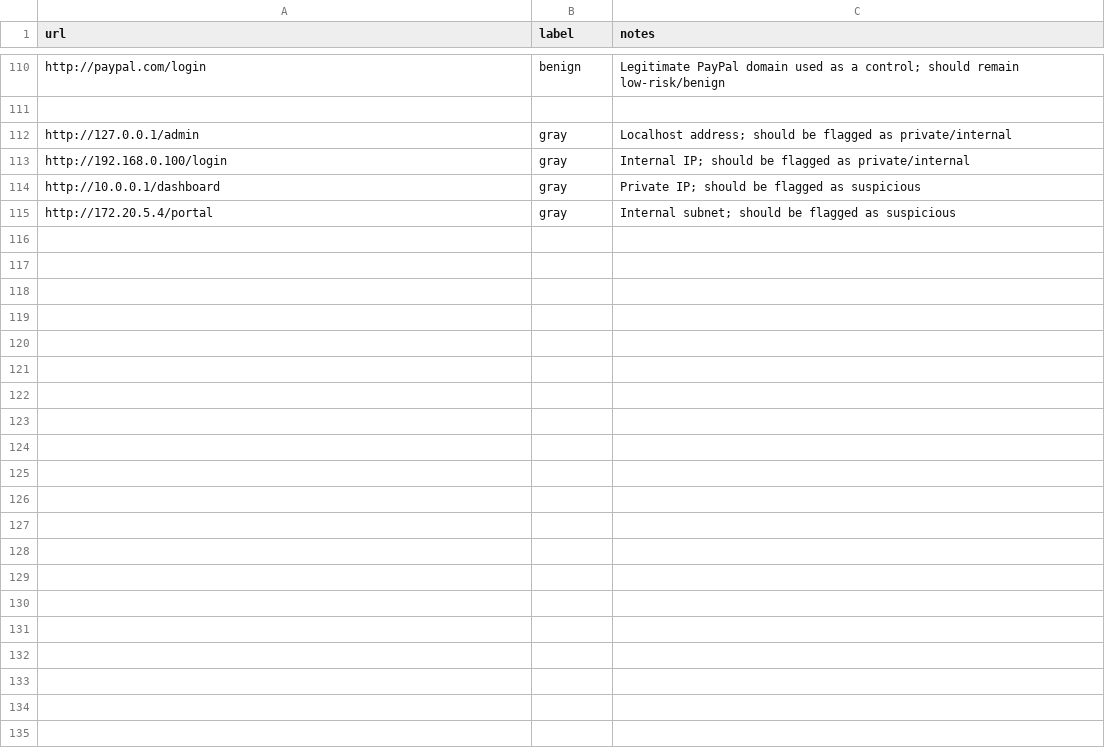
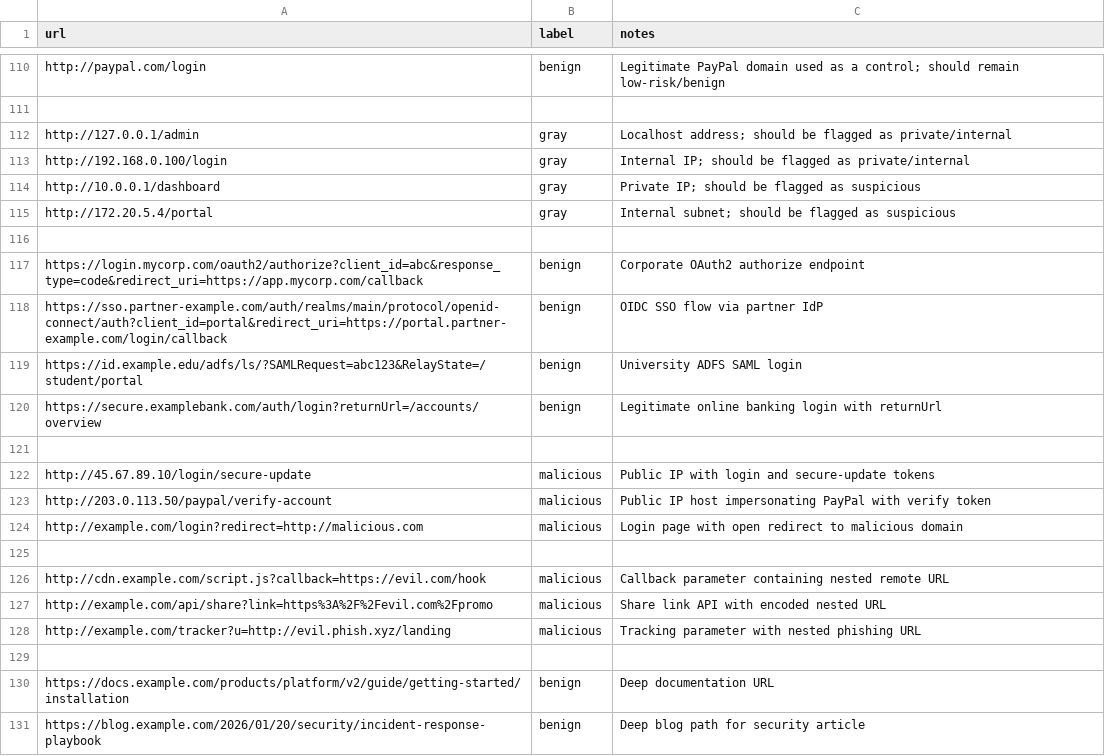
Before and after one commit to dong-quan-tran/SentinelTI, a CSV file: data/manual_eval_urls.csv, drawn as a sheet; only a part is shown, gaps mark what is left out.

Commit message:
Enrich manual_eval_urls.csv with more data

```diff
--- a/data/manual_eval_urls.csv
+++ b/data/manual_eval_urls.csv
@@ -115 +115,17 @@ http://10.0.0.1/dashboard, gray, Private IP; should be flagged as suspicious
 http://172.20.5.4/portal, gray, Internal subnet; should be flagged as suspicious
+
+https://login.mycorp.com/oauth2/authorize?client_id=abc&response_type=code&redirect_uri=https://app.mycorp.com/callback,benign,Corporate OAuth2 authorize endpoint
+https://sso.partner-example.com/auth/realms/main/protocol/openid-connect/auth?client_id=portal&redirect_uri=https://portal.partner-example.com/login/callback,benign,OIDC SSO flow via partner IdP
+https://id.example.edu/adfs/ls/?SAMLRequest=abc123&RelayState=/student/portal,benign,University ADFS SAML login
+https://secure.examplebank.com/auth/login?returnUrl=/accounts/overview,benign,Legitimate online banking login with returnUrl
+
+http://45.67.89.10/login/secure-update,malicious,Public IP with login and secure-update tokens
+http://203.0.113.50/paypal/verify-account,malicious,Public IP host impersonating PayPal with verify token
+http://example.com/login?redirect=http://malicious.com,malicious,Login page with open redirect to malicious domain
+
+http://cdn.example.com/script.js?callback=https://evil.com/hook,malicious,Callback parameter containing nested remote URL
+http://example.com/api/share?link=https%3A%2F%2Fevil.com%2Fpromo,malicious,Share link API with encoded nested URL
+http://example.com/tracker?u=http://evil.phish.xyz/landing,malicious,Tracking parameter with nested phishing URL
+
+https://docs.example.com/products/platform/v2/guide/getting-started/installation,benign,Deep documentation URL
+https://blog.example.com/2026/01/20/security/incident-response-playbook,benign,Deep blog path for security article
```
